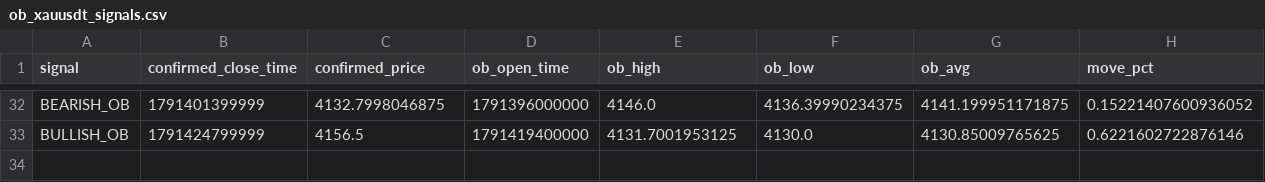
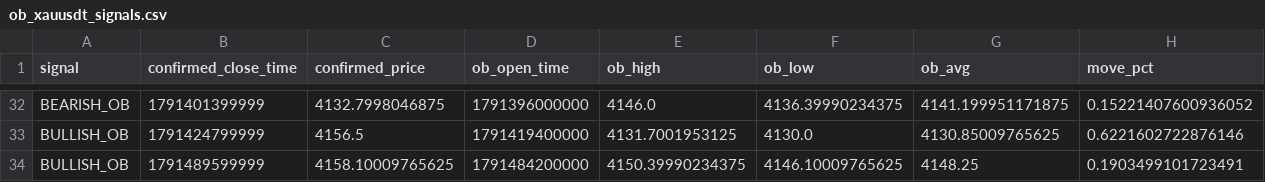
Before and after one commit to rahulrtk74747474-glitch/Scraping_and_testing, a CSV file: data/ob_xauusdt_signals.csv, drawn as a sheet; only a part is shown, gaps mark what is left out; the diff names each change by its address in the sheet, - before the commit and + after, or states it on an @@ line.

```diff
--- a/data/ob_xauusdt_signals.csv
+++ b/data/ob_xauusdt_signals.csv
+row 34: BULLISH_OB | 1791489599999 | 4158.10009765625 | 1791484200000 | 4150.39990234375 | 4146.10009765625 | 4148.25 | 0.1903499101723491
```
Also changed, not shown: data/ob_xauusdt_snapshots.csv, 2 other files.
